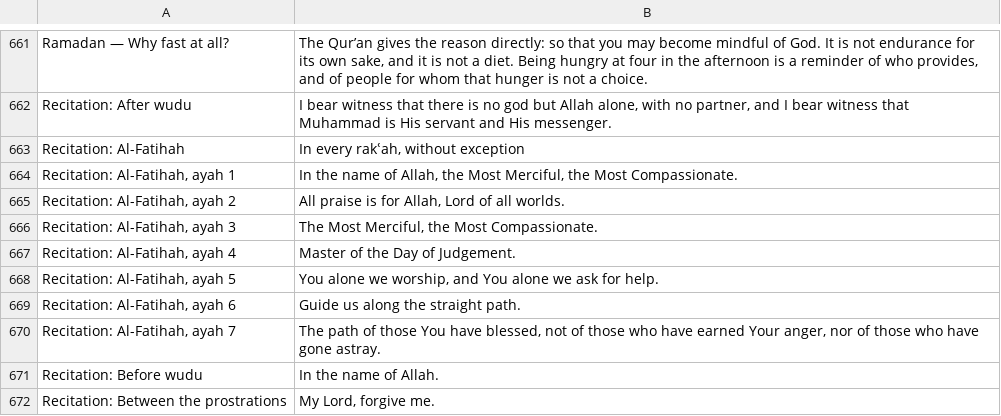
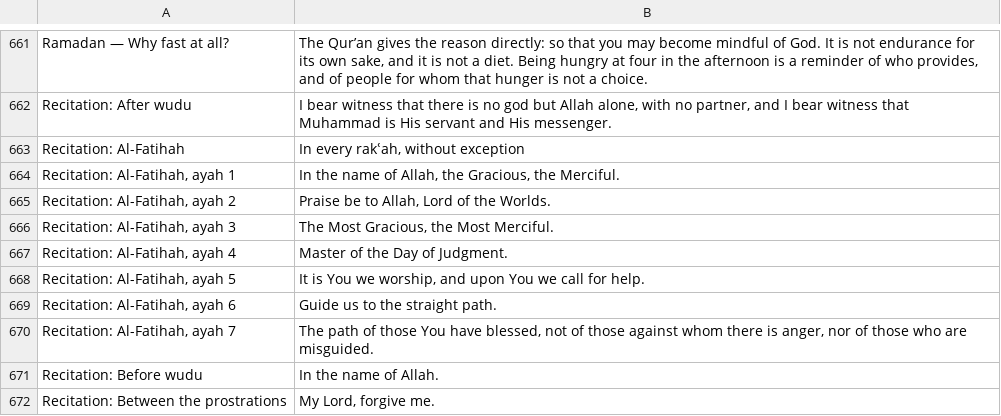
Before and after one commit to ikamand/new-muslim-guide, a CSV file: docs/i18n-manifest.csv, drawn as a sheet; only a part is shown, gaps mark what is left out.

```diff
--- a/docs/i18n-manifest.csv
+++ b/docs/i18n-manifest.csv
@@ -735,9 +735,9 @@ Recitation: After wudu,"I bear witness that there is no god but Allah alone, wit
 Recitation: Al-Fatihah,"In every rakʿah, without exception"
-"Recitation: Al-Fatihah, ayah 1","In the name of Allah, the Most Merciful, the Most Compassionate."
-"Recitation: Al-Fatihah, ayah 2","All praise is for Allah, Lord of all worlds."
-"Recitation: Al-Fatihah, ayah 3","The Most Merciful, the Most Compassionate."
-"Recitation: Al-Fatihah, ayah 4",Master of the Day of Judgement.
-"Recitation: Al-Fatihah, ayah 5","You alone we worship, and You alone we ask for help."
-"Recitation: Al-Fatihah, ayah 6",Guide us along the straight path.
-"Recitation: Al-Fatihah, ayah 7","The path of those You have blessed, not of those who have earned Your anger, nor of those who have gone astray."
+"Recitation: Al-Fatihah, ayah 1","In the name of Allah, the Gracious, the Merciful."
+"Recitation: Al-Fatihah, ayah 2","Praise be to Allah, Lord of the Worlds."
+"Recitation: Al-Fatihah, ayah 3","The Most Gracious, the Most Merciful."
+"Recitation: Al-Fatihah, ayah 4",Master of the Day of Judgment.
+"Recitation: Al-Fatihah, ayah 5","It is You we worship, and upon You we call for help."
+"Recitation: Al-Fatihah, ayah 6",Guide us to the straight path.
+"Recitation: Al-Fatihah, ayah 7","The path of those You have blessed, not of those against whom there is anger, nor of those who are misguided."
 Recitation: Before wudu,In the name of Allah.
```
Also changed, not shown: 11 other files.
